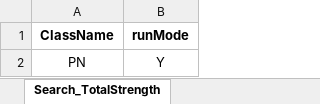
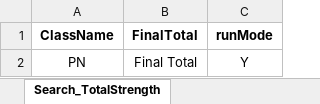
Before and after one commit to arvindbose/IVRMPortal, an Excel workbook: src/main/java/com/vapsTechnosoft/IVRM/data/AdmissionReports.xlsx, sheet Search_TotalStrength, drawn as a sheet; values as stored, in another font and other column widths than the file's, no borders; the diff names each change by its address in the sheet, - before the commit and + after, or states it on an @@ line.

```diff
--- a/src/main/java/com/vapsTechnosoft/IVRM/data/AdmissionReports.xlsx (sheet Search_TotalStrength)
+++ b/src/main/java/com/vapsTechnosoft/IVRM/data/AdmissionReports.xlsx (sheet Search_TotalStrength)
+column B (FinalTotal), row 2: Final Total
```
Also changed, not shown: sheet StuAttendReport_IndiviMonthly, sheet StuAttendReport_IndiviB-WDay, sheet StuAttendanceReport_MonthAll, sheet Search_ClasswiseAttendance, sheet Search_100Percent_Attendance, sheet Search_StudentYearly_Attendance, 13 more sheets, src/main/java/com/vapsTechnosoft/IVRM/data/ExamMapping.xlsx, src/main/java/com/vapsTechnosoft/IVRM/data/FeeModueData.xlsx, 14 other files.
